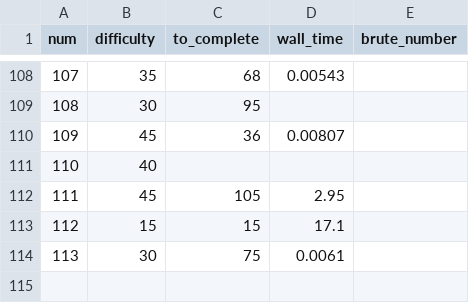
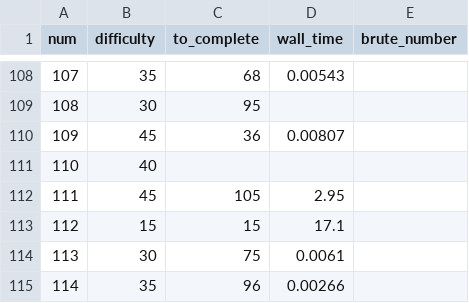
Before and after one commit to domspad/euler, a CSV file: time.csv, drawn as a sheet; only a part is shown, gaps mark what is left out; the diff names each change by its address in the sheet, - before the commit and + after, or states it on an @@ line.

```diff
--- a/time.csv
+++ b/time.csv
+row 115: 114 | 35 | 96 | 0.00266
```
Also changed, not shown: 1 other file.
